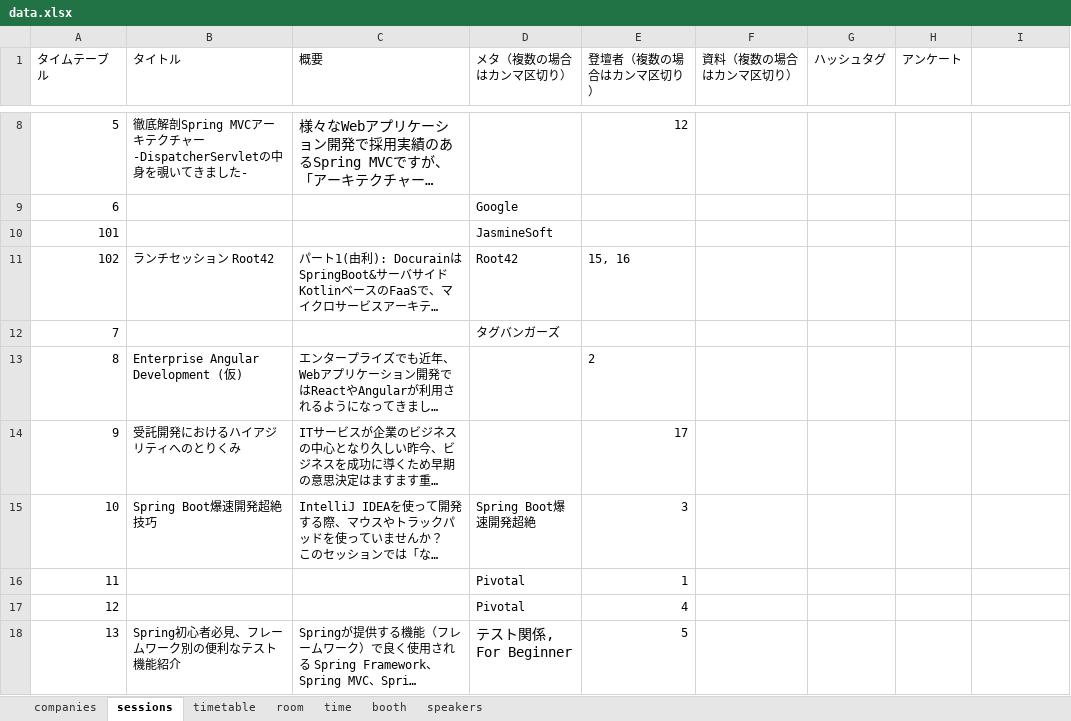
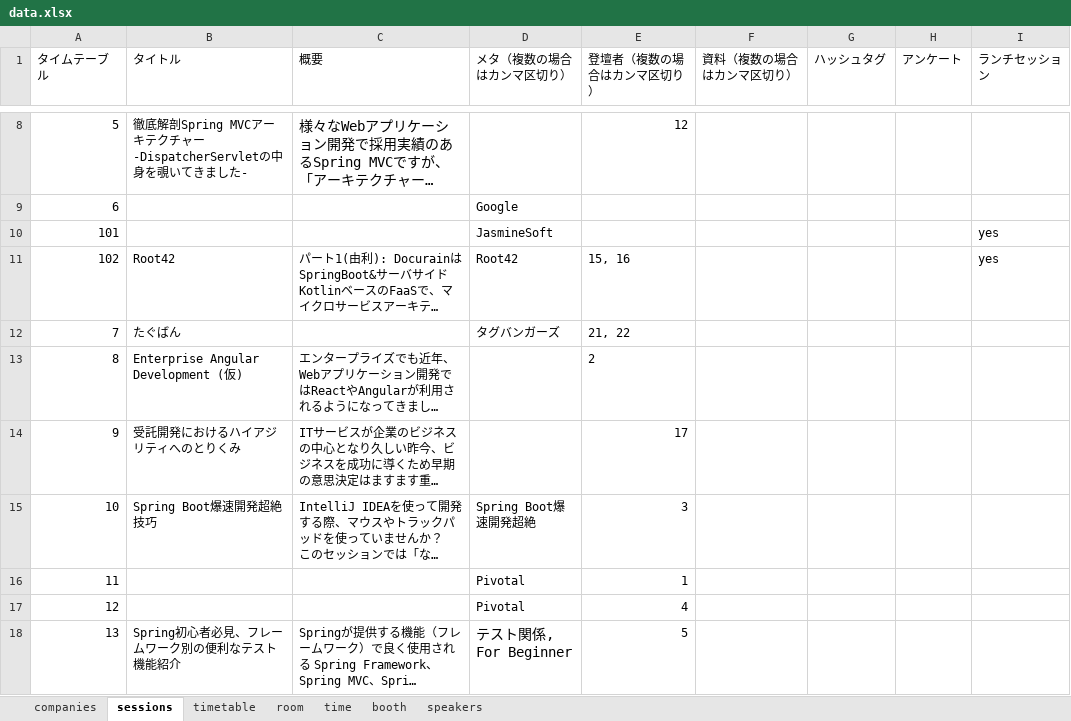
Before and after one commit to jsug-projects/spring-fest-2019, an Excel workbook: data.xlsx, sheet sessions, drawn as a sheet; only a part is shown, gaps mark what is left out; long unchanged cells end in …; values as stored, in another font and other column widths than the file's, no borders; the diff names each change by its address in the sheet, - before the commit and + after, or states it on an @@ line.

Commit message:
sessions, booths

```diff
--- a/data.xlsx (sheet sessions)
+++ b/data.xlsx (sheet sessions)
-I1: (empty)
+I1: ランチセッション
-I10:I11 (ランチセッション): (empty)
+I10:I11 (ランチセッション): yes
-B11 (タイトル): ランチセッション Root42
+B11 (タイトル): Root42
-B12 (タイトル): (empty)
+B12 (タイトル): たぐばん
-E12 (登壇者（複数の場合はカンマ区切り）): (empty)
+E12 (登壇者（複数の場合はカンマ区切り）): 21, 22
```
Also changed, not shown: sheet speakers, sheet booth, 13 other files.
